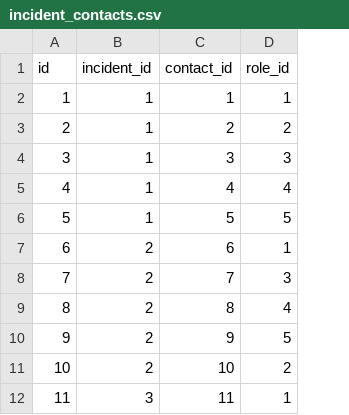
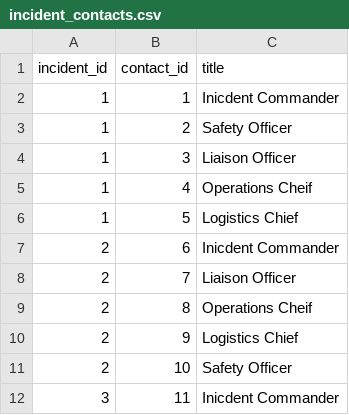
Before and after one commit to Quick-Command/qc-engine, a CSV file: db/data/incident_contacts.csv, drawn as a sheet; only a part is shown; removed rows and columns are numbered as before the commit, all else as after; the diff names each change by its address in the sheet, - before the commit and + after, or states it on an @@ line.

Commit message:
Update csv file to have title

```diff
--- a/db/data/incident_contacts.csv
+++ b/db/data/incident_contacts.csv
-column A (id), rows 2-12: 1 | 2 | 3 | 4 | 5 | 6 | 7 | 8 | 9 | 10 | 11
-column D (role_id), rows 2-12: 1 | 2 | 3 | 4 | 5 | 1 | 3 | 4 | 5 | 2 | 1
+column C (title), rows 2-12: Inicdent Commander | Safety Officer | Liaison Officer | Operations Cheif | Logistics Chief | Inicdent Commander | Liaison Officer | Operations Cheif | Logistics Chief | Safety Officer | Inicdent Commander
```
